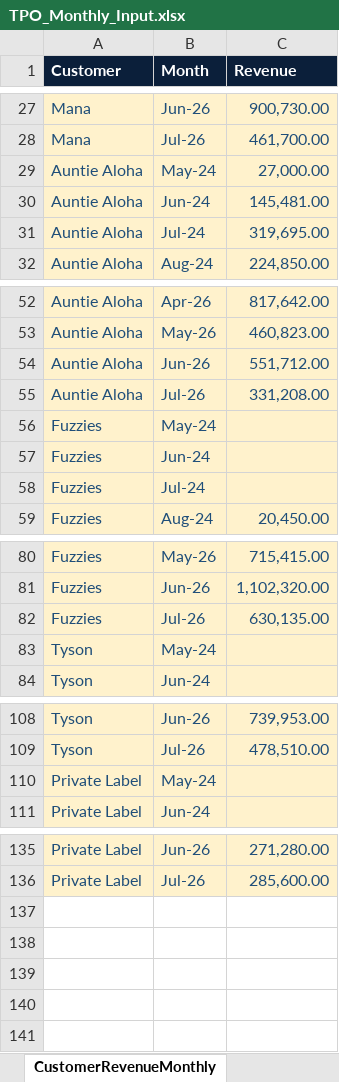
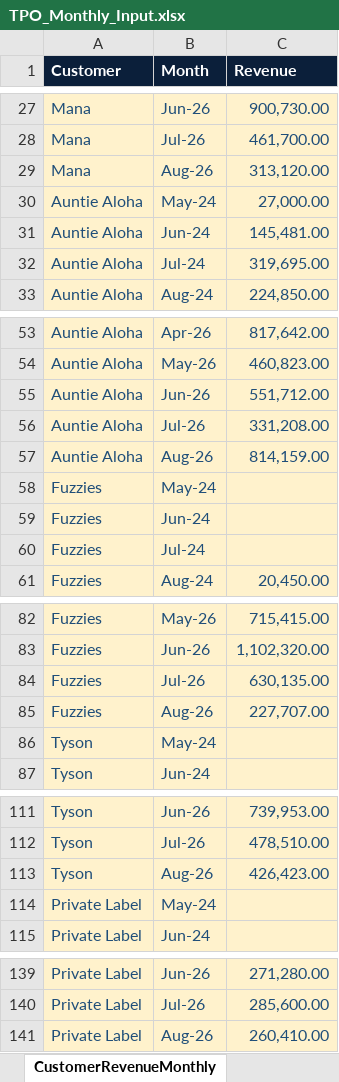
Before and after one commit to khchan8/Tpo-Website, an Excel workbook: MonthlyReport/TPO_Monthly_Input.xlsx, sheet CustomerRevenueMonthly, drawn as a sheet; only a part is shown, gaps mark what is left out; values as stored, in another font and other column widths than the file's, no borders; charts and pictures not drawn; the diff names each change by its address in the sheet, - before the commit and + after, or states it on an @@ line.

```diff
--- a/MonthlyReport/TPO_Monthly_Input.xlsx (sheet CustomerRevenueMonthly)
+++ b/MonthlyReport/TPO_Monthly_Input.xlsx (sheet CustomerRevenueMonthly)
+row 29: Mana | Aug-26 | 313,120.00
+row 57: Auntie Aloha | Aug-26 | 814,159.00
+row 85: Fuzzies | Aug-26 | 227,707.00
+row 113: Tyson | Aug-26 | 426,423.00
+row 141: Private Label | Aug-26 | 260,410.00
```
Also changed, not shown: sheet Repair Backup, sheet 2. Customer Economics, sheet Data Validation, sheet 3. Strategic Dashboard, sheet CustomerRevenueQuarterly, sheet 4. Forward-Looking Risk, 9 more sheets, other sheet tabs, formulas that keep their value, charts or pictures, 15 other files.
